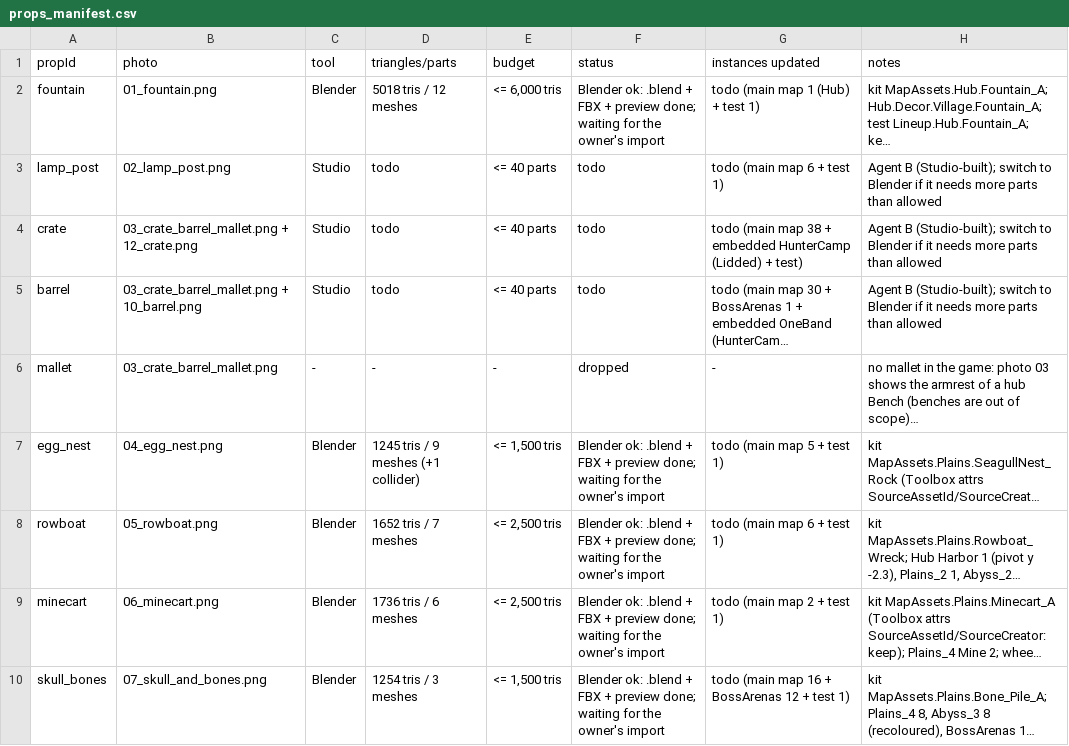
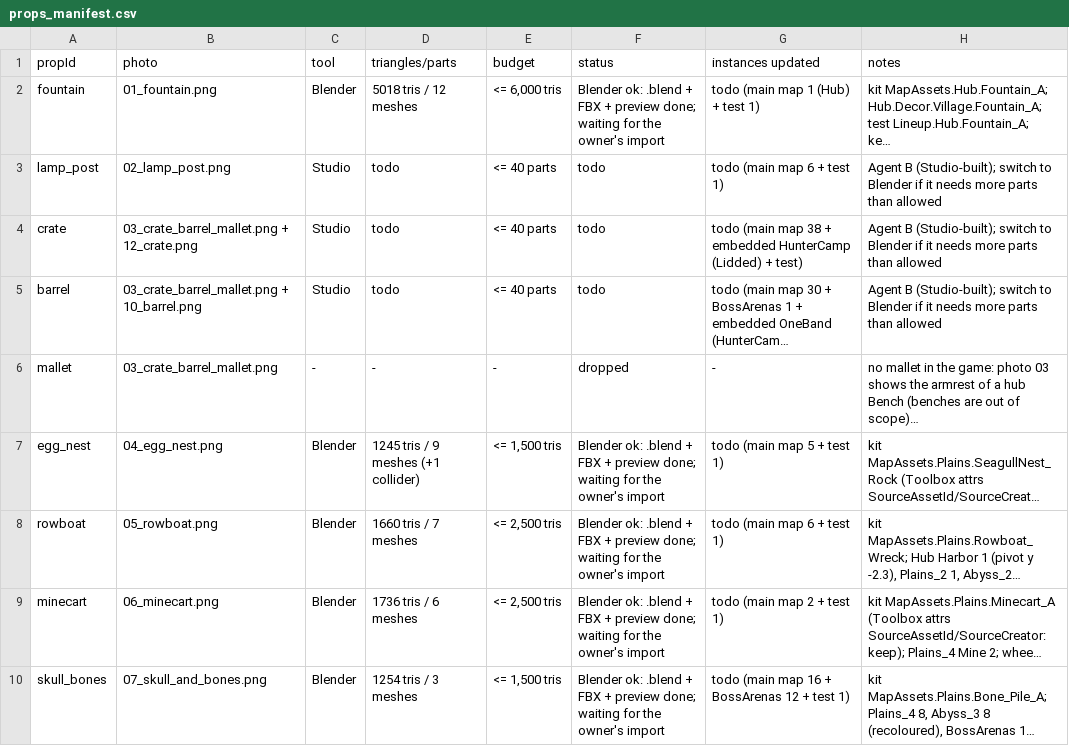
Before and after one commit to Miieski/Fight-Your-Destiny, a CSV file: Blender/Props/props_manifest.csv, drawn as a sheet; only a part is shown; long unchanged cells end in …; the diff names each change by its address in the sheet, - before the commit and + after, or states it on an @@ line.

```diff
--- a/Blender/Props/props_manifest.csv
+++ b/Blender/Props/props_manifest.csv
-D8 (triangles/parts): 1652 tris / 7 meshes
+D8 (triangles/parts): 1660 tris / 7 meshes
```
Also changed, not shown: 16 other files.
